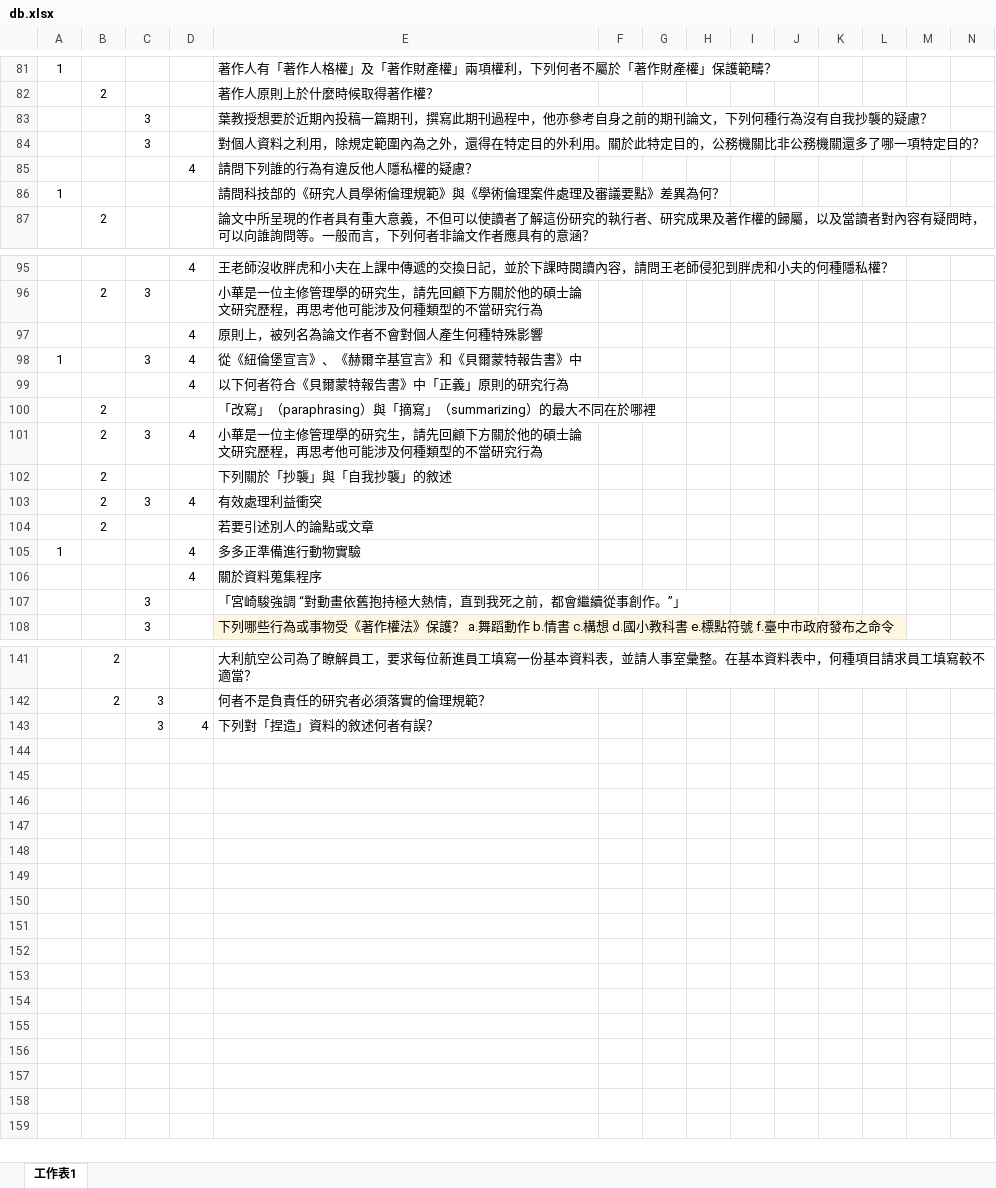
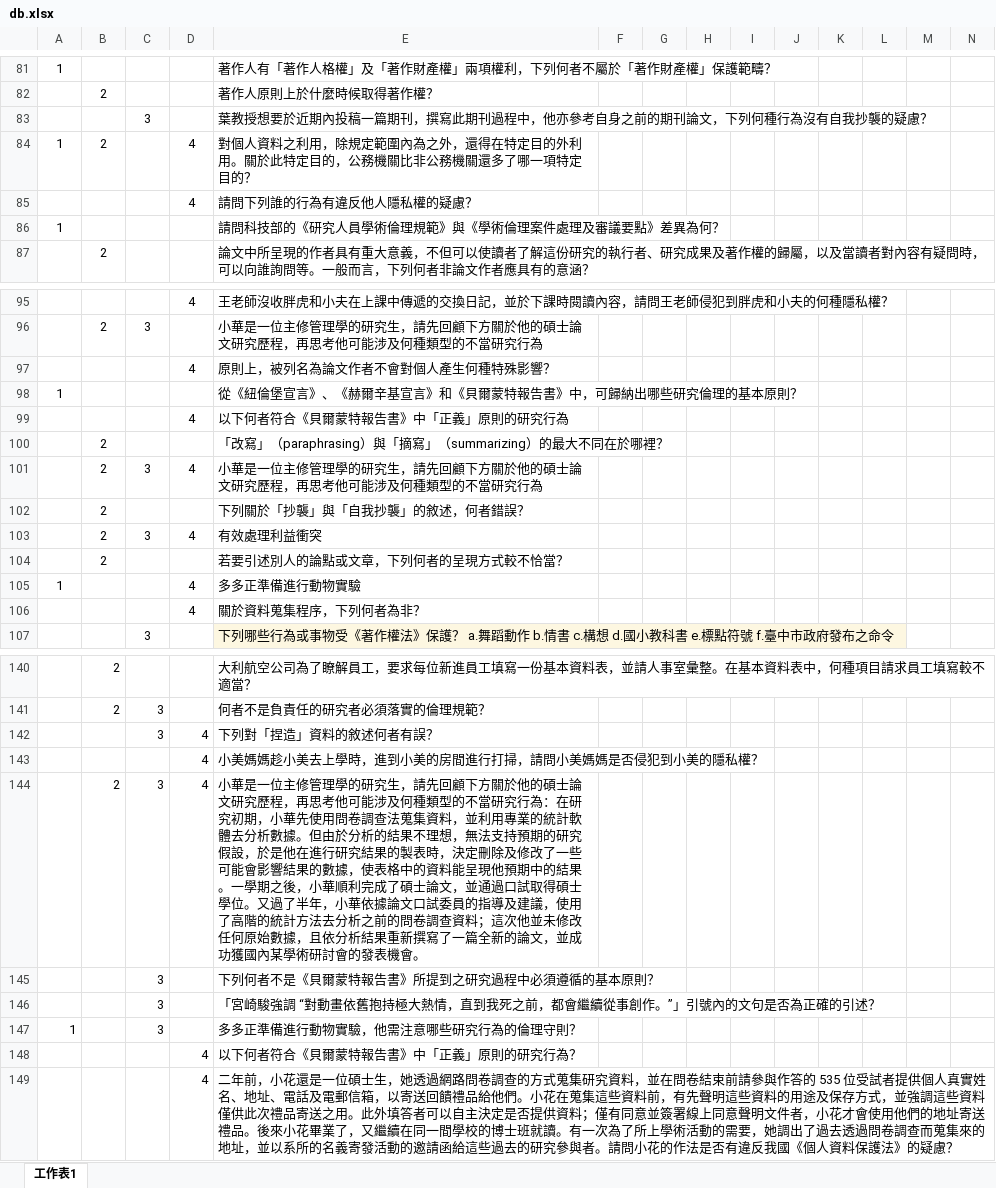
Before and after one commit to good5dog5/99MasterStudent, an Excel workbook: db.xlsx, sheet 工作表1, drawn as a sheet; only a part is shown, gaps mark what is left out; values as stored, in another font and other column widths than the file's, no borders; removed rows and columns are numbered as before the commit, all else as after; rows hold the shown columns only; the diff covers the shown part only; the diff names each change by its address in the sheet, - before the commit and + after, or states it on an @@ line.

```diff
--- a/db.xlsx (sheet 工作表1)
+++ b/db.xlsx (sheet 工作表1)
-row 84:  |  | 3 |  | 對個人資料之利用，除規定範圍內為之外，還得在特定目的外利用。關於此特定目的，公務機關比非公務機關還多了哪一項特定目的？
+row 84: 1 | 2 |  | 4 | 對個人資料之利用，除規定範圍內為之外，還得在特定目的外利用。關於此特定目的，公務機關比非公務機關還多了哪一項特定目的？
-E97: 原則上，被列名為論文作者不會對個人產生何種特殊影響
+E97: 原則上，被列名為論文作者不會對個人產生何種特殊影響？
-C98: 3
+C98: (empty)
-D98: 4
+D98: (empty)
-E98: 從《紐倫堡宣言》、《赫爾辛基宣言》和《貝爾蒙特報告書》中
+E98: 從《紐倫堡宣言》、《赫爾辛基宣言》和《貝爾蒙特報告書》中，可歸納出哪些研究倫理的基本原則？
-E100: …在於哪裡
+E100: …在於哪裡？
-E102: 下列關於「抄襲」與「自我抄襲」的敘述
+E102: 下列關於「抄襲」與「自我抄襲」的敘述，何者錯誤？
-E104: 若要引述別人的論點或文章
+E104: 若要引述別人的論點或文章，下列何者的呈現方式較不恰當？
-E106: 關於資料蒐集程序
+E106: 關於資料蒐集程序，下列何者為非？
-row 107:  |  | 3 |  | 「宮崎駿強調 “對動畫依舊抱持極大熱情，直到我死之前，都會繼續從事創作。”」
+row 143:  |  |  | 4 | 小美媽媽趁小美去上學時，進到小美的房間進行打掃，請問小美媽媽是否侵犯到小美的隱私權？
+row 144:  | 2 | 3 | 4 | 小華是一位主修管理學的研究生，請先回顧下方關於他的碩士論文研究歷程，再思考他可能涉及何種類型的不當研究行為：在研究初期，小華先使用問卷調查法蒐集資料，並利用專業的統計軟體去分析數據。但由於分析的結果不理想，無法支持預期的研究假設，於是他在進行研究結果的製表時，決定刪除及修改了一些可能會影響結果的數據，使表格中的資料能呈現他預期中的結果。一學期之後，小華順利完成了碩士論文，並通過口試取得碩士學位。又過了半年，小華依據論文口試委員的指導及建議，使用了高階的統計方法去分析之前的問卷調查資料；這次他並未修改任何原始數據，且依分析結果重新撰寫了一篇全新的論文，並成功獲國內某學術研討會的發表機會。
+row 145:  |  | 3 |  | 下列何者不是《貝爾蒙特報告書》所提到之研究過程中必須遵循的基本原則？
+row 146:  |  | 3 |  | 「宮崎駿強調 “對動畫依舊抱持極大熱情，直到我死之前，都會繼續從事創作。”」引號內的文句是否為正確的引述？
+row 147: 1 |  | 3 |  | 多多正準備進行動物實驗，他需注意哪些研究行為的倫理守則？
+row 148:  |  |  | 4 | 以下何者符合《貝爾蒙特報告書》中「正義」原則的研究行為？
+row 149:  |  |  | 4 | 二年前，小花還是一位碩士生，她透過網路問卷調查的方式蒐集研究資料，並在問卷結束前請參與作答的 535 位受試者提供個人真實姓名、地址、電話及電郵信箱，以寄送回饋禮品給他們。小花在蒐集這些資料前，有先聲明這些資料的用途及保存方式，並強調這些資料僅供此次禮品寄送之用。此外填答者可以自主決定是否提供資料；僅有同意並簽署線上同意聲明文件者，小花才會使用他們的地址寄送禮品。後來小花畢業了，又繼續在同一間學校的博士班就讀。有一次為了所上學術活動的需要，她調出了過去透過問卷調查而蒐集來的地址，並以系所的名義寄發活動的邀請函給這些過去的研究參與者。請問小花的作法是否有違反我國《個人資料保護法》的疑慮？
```
Also changed, not shown: 1 added row, 1 removed row and 4 edited cells elsewhere in this sheet, 2 other files.
